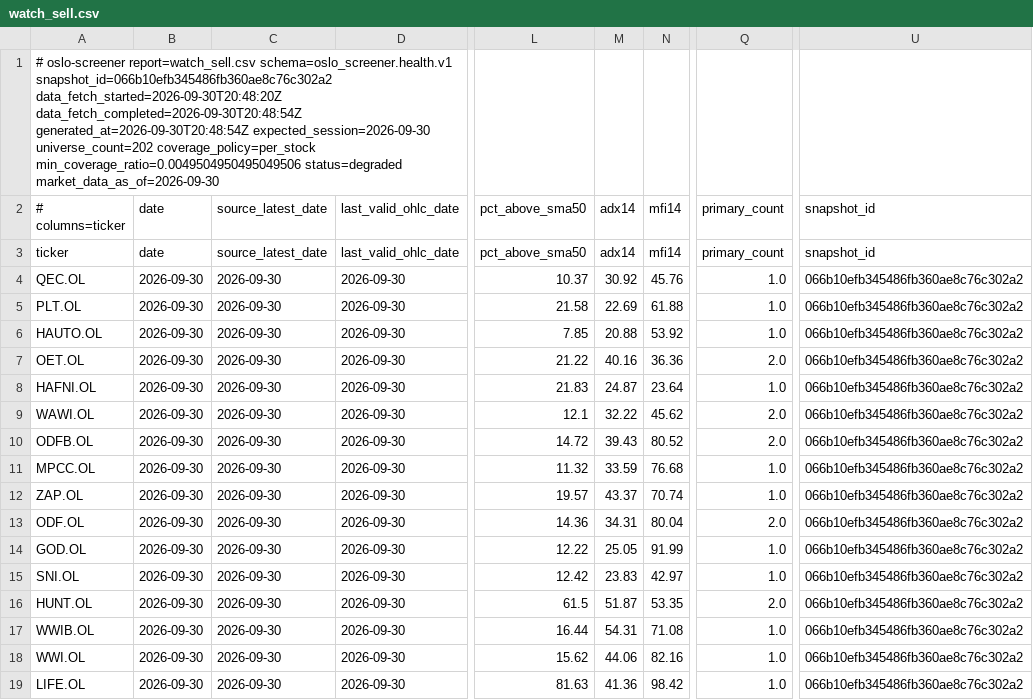
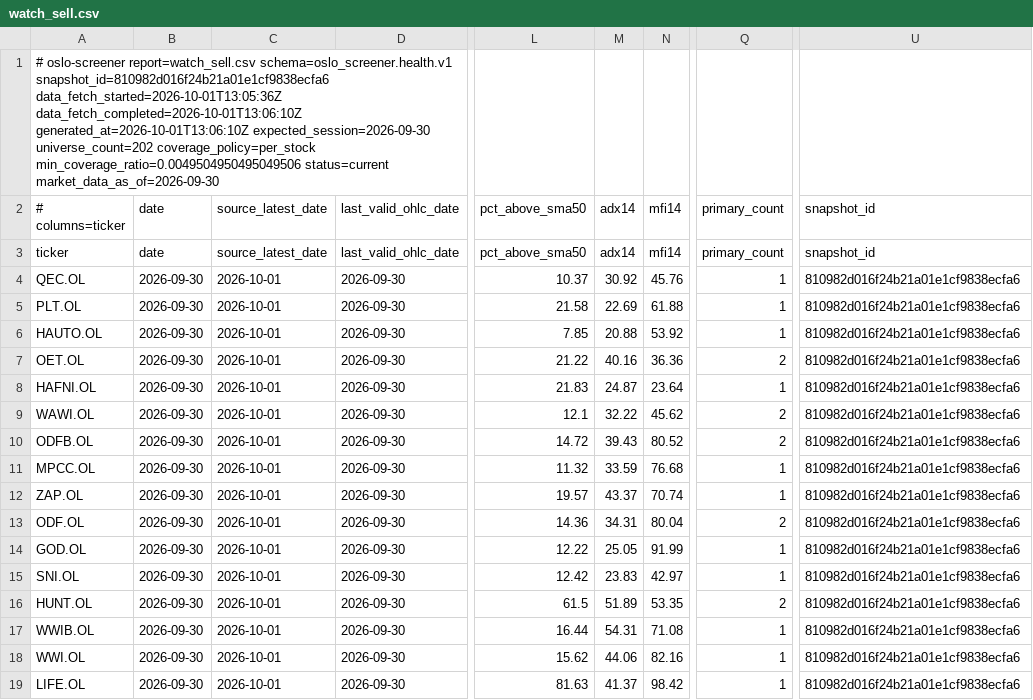
Before and after one commit to keresell-coder/oslo-screener, a CSV file: watch_sell.csv, drawn as a sheet; only a part is shown, gaps mark what is left out; the diff names each change by its address in the sheet, - before the commit and + after, or states it on an @@ line.

```diff
--- a/watch_sell.csv
+++ b/watch_sell.csv
-A1 (# columns=ticker): …report=watch_sell.csv schema=oslo_screener.health.v1 snapshot_id=066b10efb345486fb360ae8c76c302a2 data_fetch_started=2026-09-30T20:48:20Z data_fetch_completed=2026-09-30T20:48:54Z generated_at=2026-09-30T20:48:54Z expected_session=2026-09-30 universe_count=202 coverage_policy=per_stock min_coverage_ratio=0.0049504950495049506 status=degraded market_data_as_of=2026-09-30
+A1 (# columns=ticker): …report=watch_sell.csv schema=oslo_screener.health.v1 snapshot_id=810982d016f24b21a01e1cf9838ecfa6 data_fetch_started=2026-10-01T13:05:36Z data_fetch_completed=2026-10-01T13:06:10Z generated_at=2026-10-01T13:06:10Z expected_session=2026-09-30 universe_count=202 coverage_policy=per_stock min_coverage_ratio=0.0049504950495049506 status=current market_data_as_of=2026-09-30
-C4:C19 (source_latest_date): 2026-09-30
+C4:C19 (source_latest_date): 2026-10-01
-Q4:Q6 (primary_count): 1.0
+Q4:Q6 (primary_count): 1
-U4:U19 (snapshot_id): 066b10efb345486fb360ae8c76c302a2
+U4:U19 (snapshot_id): 810982d016f24b21a01e1cf9838ecfa6
-Q7 (primary_count): 2.0
+Q7 (primary_count): 2
-Q8 (primary_count): 1.0
+Q8 (primary_count): 1
-Q9:Q10 (primary_count): 2.0
+Q9:Q10 (primary_count): 2
-Q11:Q12 (primary_count): 1.0
+Q11:Q12 (primary_count): 1
-Q13 (primary_count): 2.0
+Q13 (primary_count): 2
-Q14:Q15 (primary_count): 1.0
+Q14:Q15 (primary_count): 1
-M16 (adx14): 51.87
+M16 (adx14): 51.89
-Q16 (primary_count): 2.0
+Q16 (primary_count): 2
-Q17:Q19 (primary_count): 1.0
+Q17:Q19 (primary_count): 1
-M19 (adx14): 41.36
+M19 (adx14): 41.37
```
Also changed, not shown: buy.csv, sell.csv, 7 other files.
